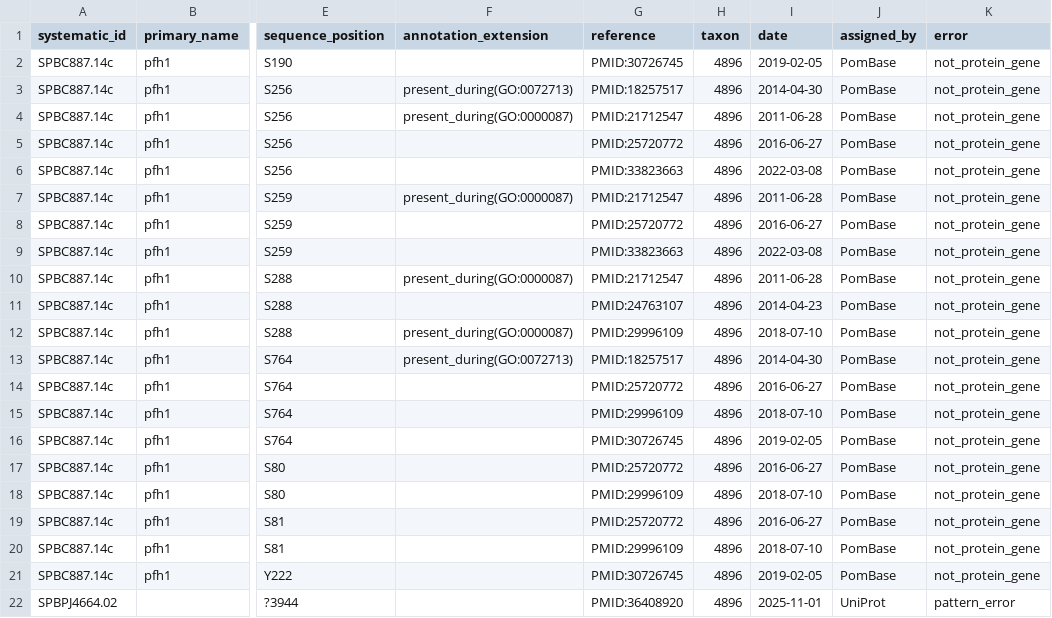
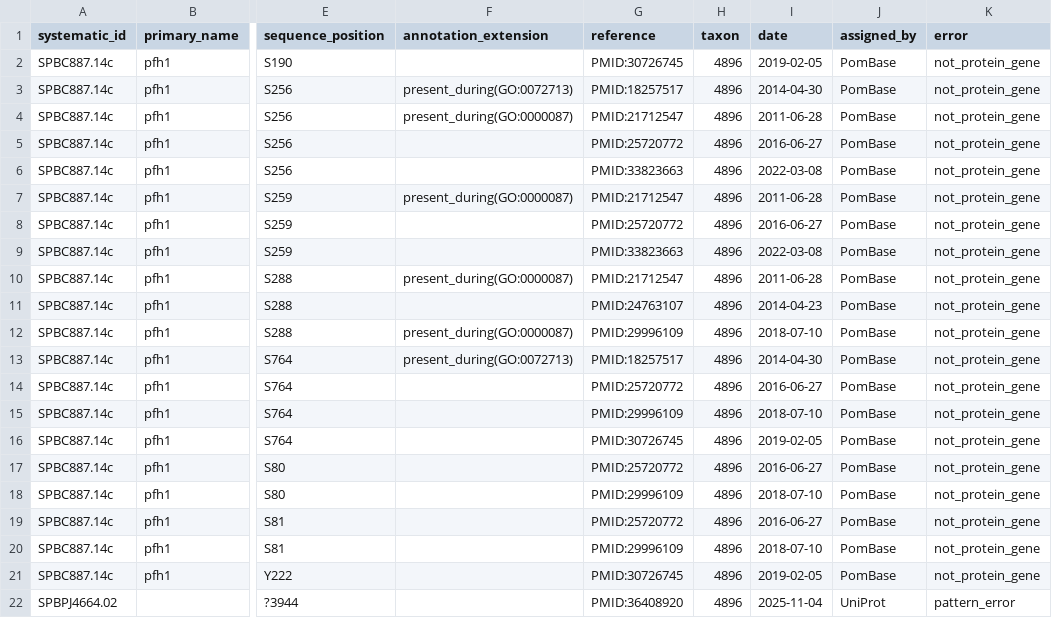
Before and after one commit to pombase/allele_qc, a TSV file: results/protein_modification_cannot_fix_other_errors.tsv, drawn as a sheet; only a part is shown, gaps mark what is left out; the diff names each change by its address in the sheet, - before the commit and + after, or states it on an @@ line.

```diff
--- a/results/protein_modification_cannot_fix_other_errors.tsv
+++ b/results/protein_modification_cannot_fix_other_errors.tsv
-I22 (date): 2025-11-01
+I22 (date): 2025-11-04
```
Also changed, not shown: results/allele_auto_fix.tsv, results/allele_cannot_fix_other_errors.tsv, 6 other files.
